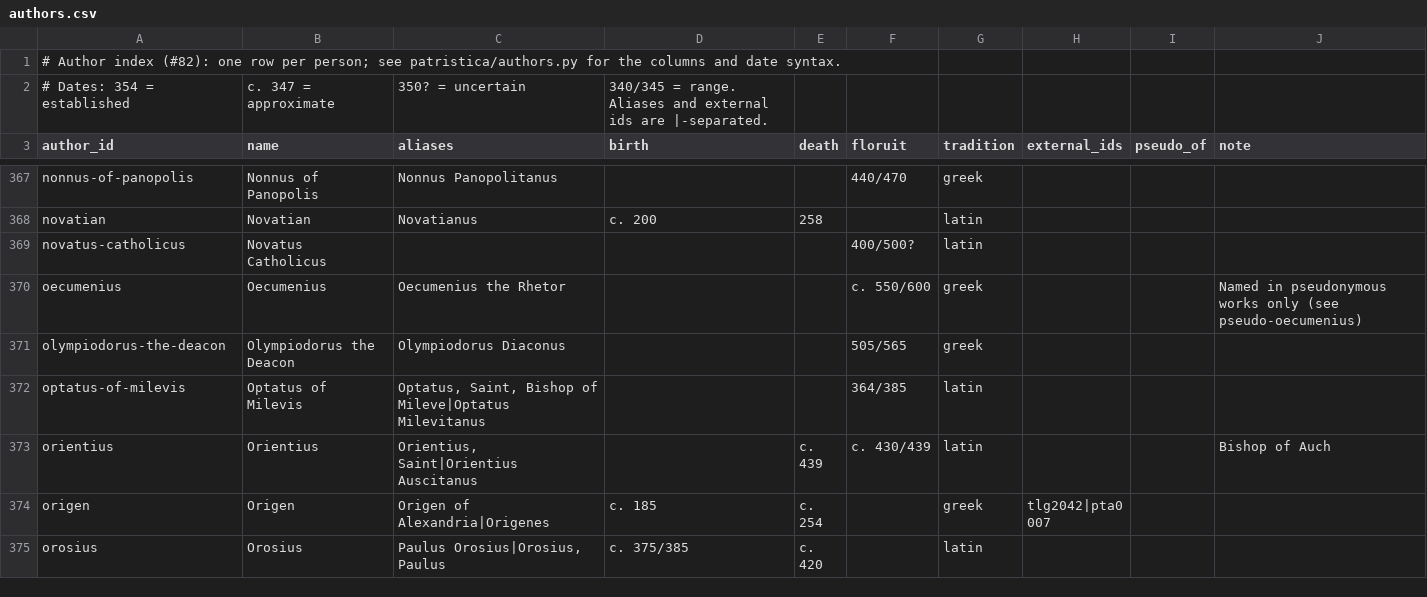
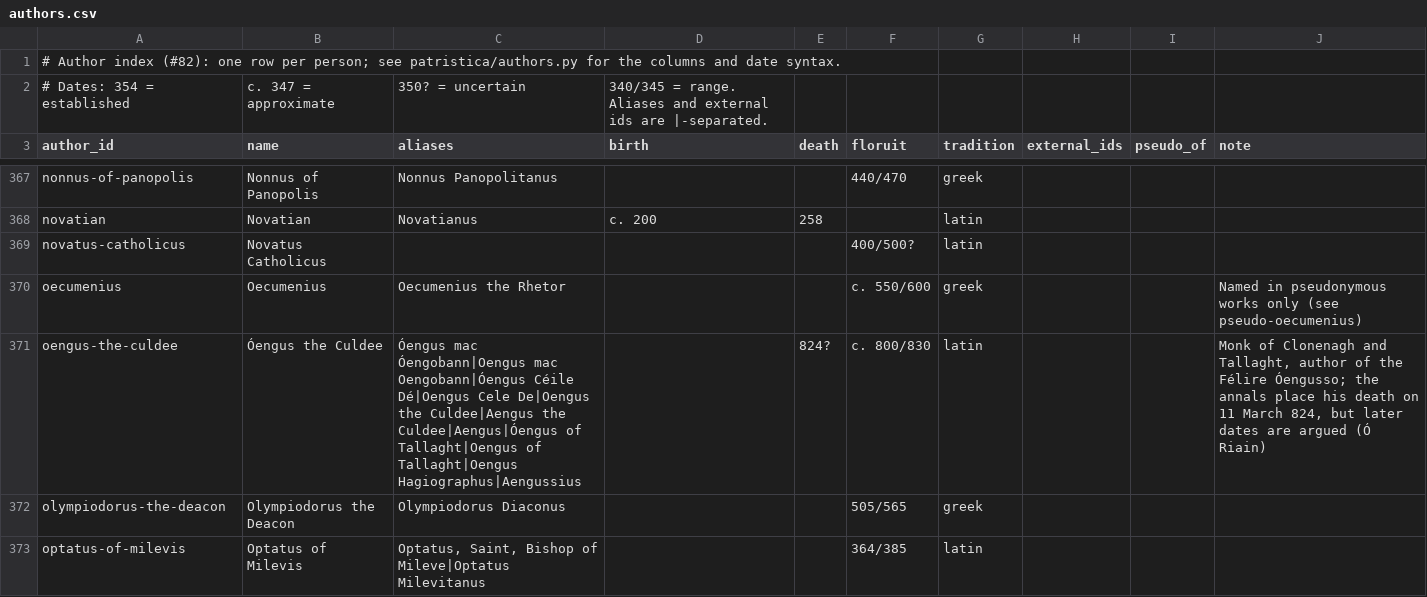
Before and after one commit to jaspax/patristica, a CSV file: patristica/data/authors.csv, drawn as a sheet; only a part is shown, gaps mark what is left out; the shorter side is filled out with more unchanged rows; the diff names each change by its address in the sheet, - before the commit and + after, or states it on an @@ line.

```diff
--- a/patristica/data/authors.csv
+++ b/patristica/data/authors.csv
+row 371: oengus-the-culdee | Óengus the Culdee | Óengus mac Óengobann|Oengus mac Oengobann|Óengus Céile Dé|Oengus Cele De|Oengus the Culdee|Aengus the Culdee|Aengus|Óengus of Tallaght|Oengus of Tallaght|Oengus Hagiographus|Aengussius |  | 824? | c. 800/830 | latin |  |  | Monk of Clonenagh and Tallaght, author of the Félire Óengusso; the annals place his death on 11 March 824, but later dates are argued (Ó Riain)
```
Also changed, not shown: 14 other files.
